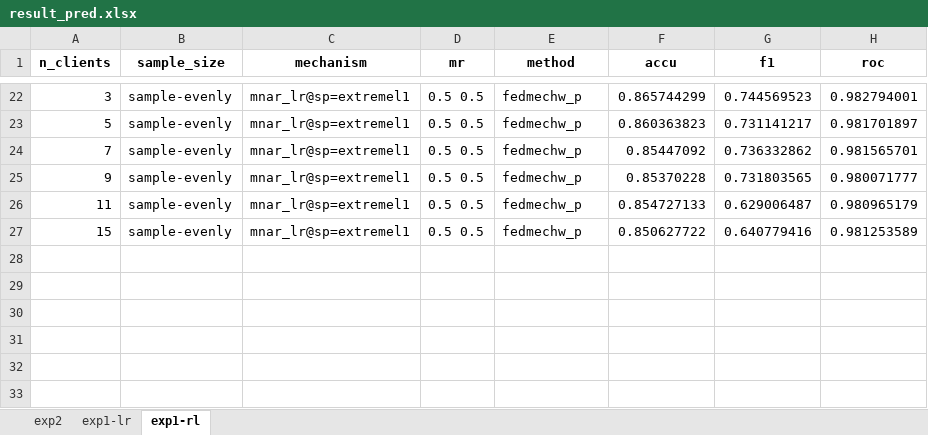
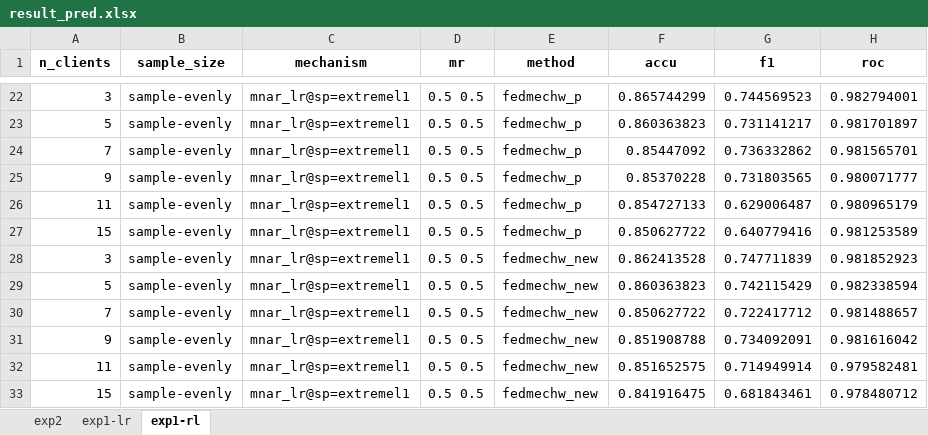
Before and after one commit to sitaomin1994/federated_imputation, an Excel workbook: result_pred.xlsx, sheet exp1-rl, drawn as a sheet; only a part is shown, gaps mark what is left out; values as stored, in another font and other column widths than the file's, no borders; the diff names each change by its address in the sheet, - before the commit and + after, or states it on an @@ line.

```diff
--- a/result_pred.xlsx (sheet exp1-rl)
+++ b/result_pred.xlsx (sheet exp1-rl)
+row 28: 3 | sample-evenly | mnar_lr@sp=extremel1 | 0.5 0.5 | fedmechw_new | 0.862413528 | 0.747711839 | 0.981852923
+row 29: 5 | sample-evenly | mnar_lr@sp=extremel1 | 0.5 0.5 | fedmechw_new | 0.860363823 | 0.742115429 | 0.982338594
+row 30: 7 | sample-evenly | mnar_lr@sp=extremel1 | 0.5 0.5 | fedmechw_new | 0.850627722 | 0.722417712 | 0.981488657
+row 31: 9 | sample-evenly | mnar_lr@sp=extremel1 | 0.5 0.5 | fedmechw_new | 0.851908788 | 0.734092091 | 0.981616042
+row 32: 11 | sample-evenly | mnar_lr@sp=extremel1 | 0.5 0.5 | fedmechw_new | 0.851652575 | 0.714949914 | 0.979582481
+row 33: 15 | sample-evenly | mnar_lr@sp=extremel1 | 0.5 0.5 | fedmechw_new | 0.841916475 | 0.681843461 | 0.978480712
```
Also changed, not shown: sheet exp2, sheet exp1-lr, 16 other files.
